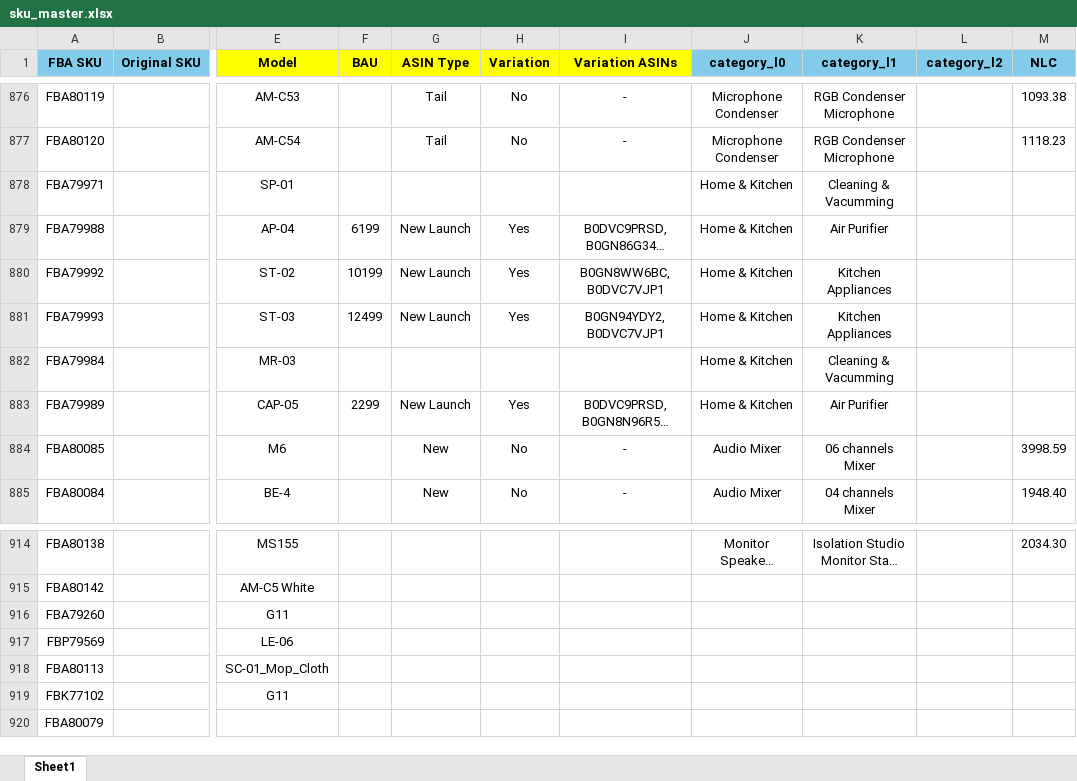
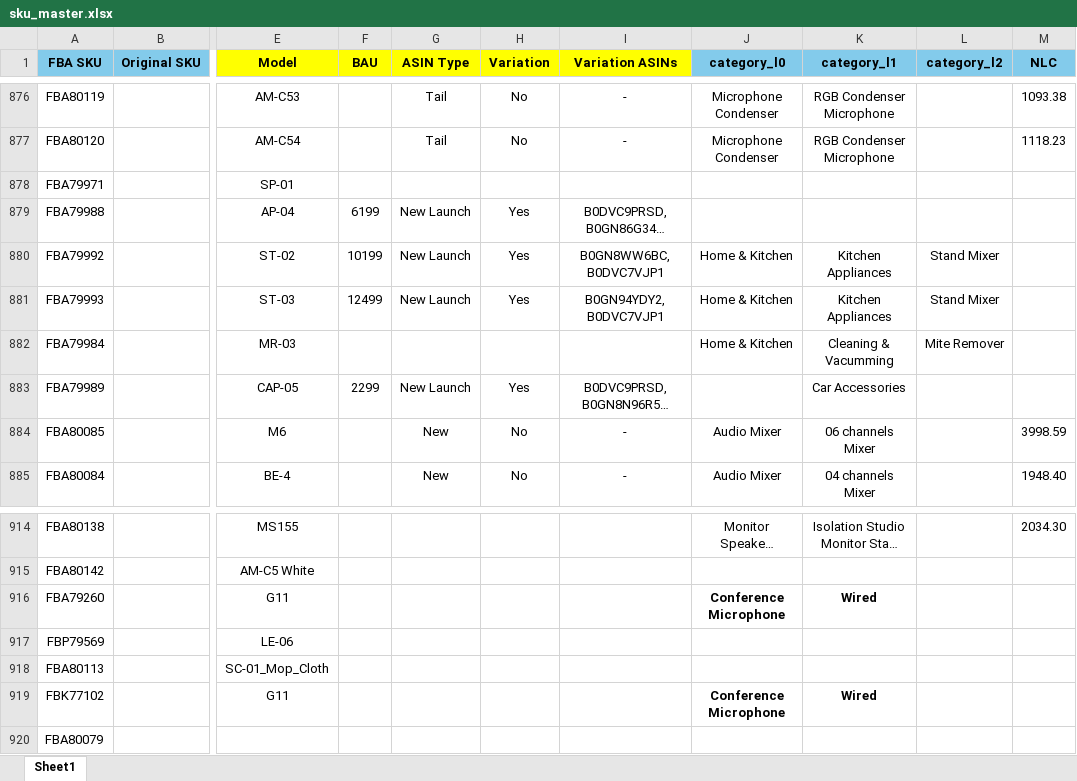
Before and after one commit to nitesh-lang/am-replenishment, an Excel workbook: data/input/sku_master.xlsx, sheet Sheet1, drawn as a sheet; only a part is shown, gaps mark what is left out; long unchanged cells end in …; values as stored, in another font and other column widths than the file's, no borders; conditional formats not drawn; the diff names each change by its address in the sheet, - before the commit and + after, or states it on an @@ line.

```diff
--- a/data/input/sku_master.xlsx (sheet Sheet1)
+++ b/data/input/sku_master.xlsx (sheet Sheet1)
-J878:J879 (category_l0): Home & Kitchen
+J878:J879 (category_l0): (empty)
-K878 (category_l1): Cleaning & Vacumming
+K878 (category_l1): (empty)
-K879 (category_l1): Air Purifier
+K879 (category_l1): (empty)
-L880:L881 (category_l2): (empty)
+L880:L881 (category_l2): Stand Mixer
-L882 (category_l2): (empty)
+L882 (category_l2): Mite Remover
-J883 (category_l0): Home & Kitchen
+J883 (category_l0): (empty)
-K883 (category_l1): Air Purifier
+K883 (category_l1): Car Accessories
-J916 (category_l0): (empty)
+J916 (category_l0): Conference Microphone
-K916 (category_l1): (empty)
+K916 (category_l1): Wired
-J919 (category_l0): (empty)
+J919 (category_l0): Conference Microphone
-K919 (category_l1): (empty)
+K919 (category_l1): Wired
```
